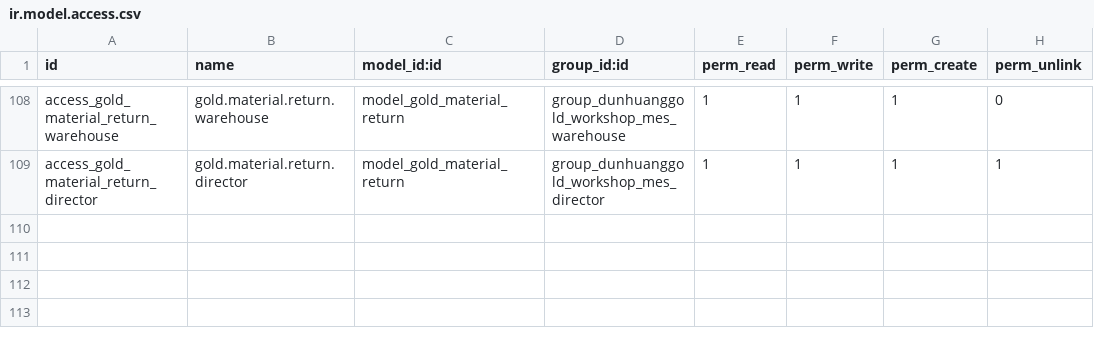
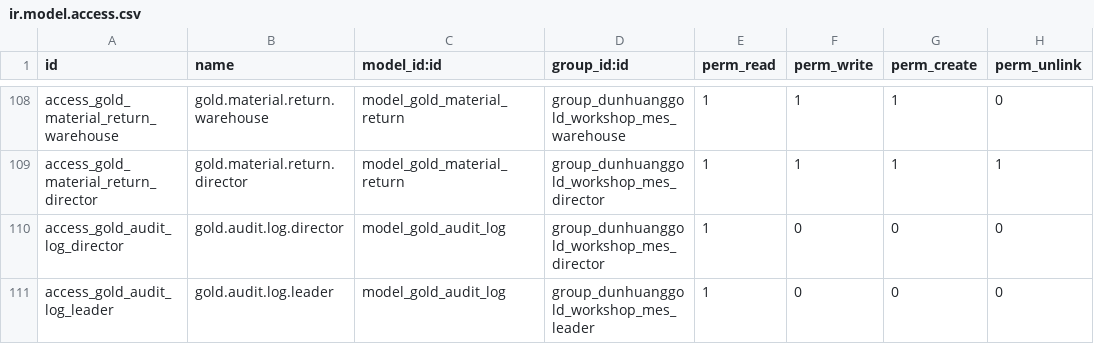
Before and after one commit to v5316v-Gold/DunhuangGold-workshop-MES, a CSV file: addons/dunhuanggold_workshop_mes/security/ir.model.access.csv, drawn as a sheet; only a part is shown, gaps mark what is left out.

Commit message:
feat(security): 补 11 条 ir.rule + 新增 gold.audit.log 模型
## ir.rule (was 2, now 13)

### 多公司隔离补全 (6 条)
- gold.recycle / gold.finished.goods / gold.inventory.count /
  gold.material.return / gold.outsource_order / gold.quality.inspection

### 角色级 row-level 限制 (5 条)
- 报工: 操作员仅看自己录入 或 已确认/作废记录
- 印记: 操作员仅看自己录入或复核
- 维护工单: 设备维护员仅看分配给自己或草稿/已计划
- 质检: 质检员仅看自己录入或复核
- 危化品领用: 操作员仅看自己领用或保管

## gold.audit.log (Phase 2 新模型)
- 不可变: write/unlink 抛 AccessError (合规要求 5 年保留)
- 工厂方法 log_action() 自动捕获 user/ip/route
- 16 个 action 类型覆盖关键业务
- 仅车间主任 + 班组长可读 (CSV 控制)

```diff
--- a/addons/dunhuanggold_workshop_mes/security/ir.model.access.csv
+++ b/addons/dunhuanggold_workshop_mes/security/ir.model.access.csv
@@ -109 +109,3 @@ access_gold_material_return_warehouse,gold.material.return.warehouse,model_gold_
 access_gold_material_return_director,gold.material.return.director,model_gold_material_return,group_dunhuanggold_workshop_mes_director,1,1,1,1
+access_gold_audit_log_director,gold.audit.log.director,model_gold_audit_log,group_dunhuanggold_workshop_mes_director,1,0,0,0
+access_gold_audit_log_leader,gold.audit.log.leader,model_gold_audit_log,group_dunhuanggold_workshop_mes_leader,1,0,0,0
```
Also changed, not shown: 3 other files.
